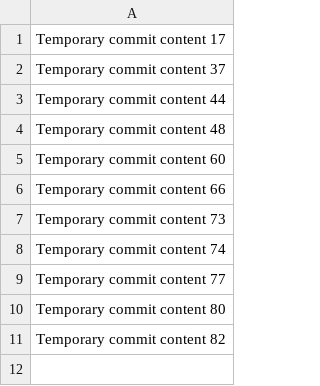
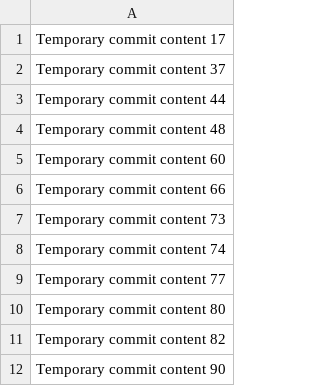
Before and after one commit to pramodrsa/cloud-365-i, a CSV file: data.csv, drawn as a sheet.

```diff
--- a/data.csv
+++ b/data.csv
@@ -11 +11,2 @@ Temporary commit content 80
 Temporary commit content 82
+Temporary commit content 90
```
